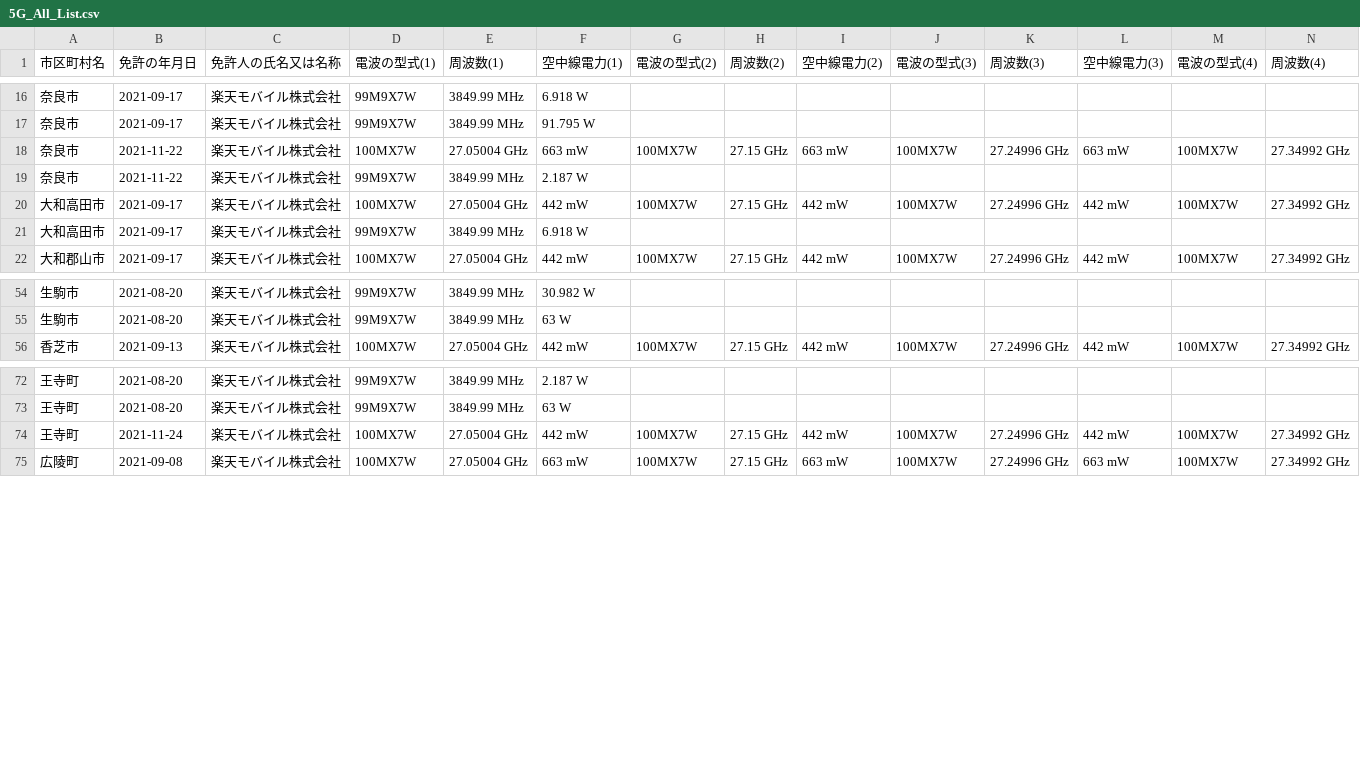
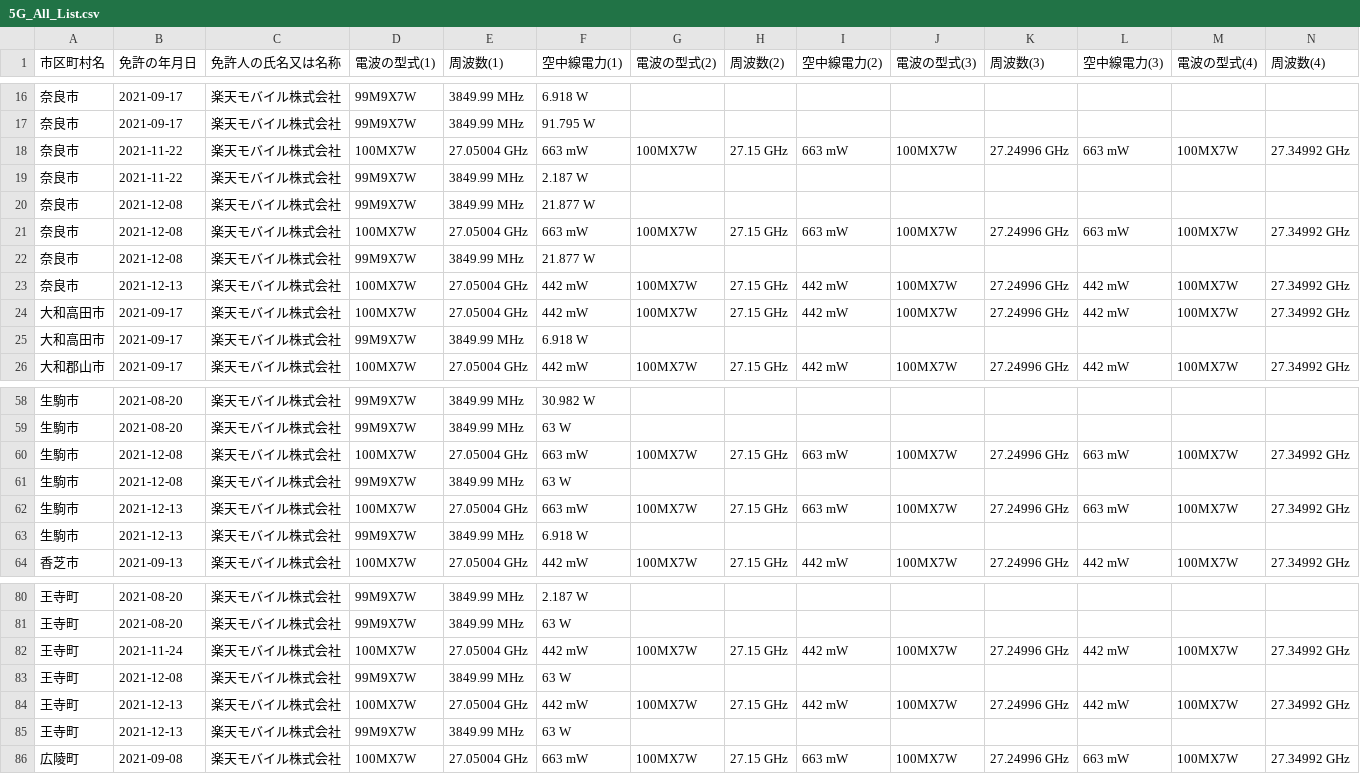
Before and after one commit to denpayanara/musen_5G, a CSV file: 5G_All_List.csv, drawn as a sheet; only a part is shown, gaps mark what is left out; rows hold the shown columns only; the diff names each change by its address in the sheet, - before the commit and + after, or states it on an @@ line.

```diff
--- a/5G_All_List.csv
+++ b/5G_All_List.csv
+row 20: 奈良市 | 2021-12-08 | 楽天モバイル株式会社 | 99M9X7W | 3849.99 MHz | 21.877 W
+row 21: 奈良市 | 2021-12-08 | 楽天モバイル株式会社 | 100MX7W | 27.05004 GHz | 663 mW | 100MX7W | 27.15 GHz | 663 mW | 100MX7W | 27.24996 GHz | 663 mW | 100MX7W | 27.34992 GHz
+row 22: 奈良市 | 2021-12-08 | 楽天モバイル株式会社 | 99M9X7W | 3849.99 MHz | 21.877 W
+row 23: 奈良市 | 2021-12-13 | 楽天モバイル株式会社 | 100MX7W | 27.05004 GHz | 442 mW | 100MX7W | 27.15 GHz | 442 mW | 100MX7W | 27.24996 GHz | 442 mW | 100MX7W | 27.34992 GHz
+row 60: 生駒市 | 2021-12-08 | 楽天モバイル株式会社 | 100MX7W | 27.05004 GHz | 663 mW | 100MX7W | 27.15 GHz | 663 mW | 100MX7W | 27.24996 GHz | 663 mW | 100MX7W | 27.34992 GHz
+row 61: 生駒市 | 2021-12-08 | 楽天モバイル株式会社 | 99M9X7W | 3849.99 MHz | 63 W
+row 62: 生駒市 | 2021-12-13 | 楽天モバイル株式会社 | 100MX7W | 27.05004 GHz | 663 mW | 100MX7W | 27.15 GHz | 663 mW | 100MX7W | 27.24996 GHz | 663 mW | 100MX7W | 27.34992 GHz
+row 63: 生駒市 | 2021-12-13 | 楽天モバイル株式会社 | 99M9X7W | 3849.99 MHz | 6.918 W
+row 83: 王寺町 | 2021-12-08 | 楽天モバイル株式会社 | 99M9X7W | 3849.99 MHz | 63 W
+row 84: 王寺町 | 2021-12-13 | 楽天モバイル株式会社 | 100MX7W | 27.05004 GHz | 442 mW | 100MX7W | 27.15 GHz | 442 mW | 100MX7W | 27.24996 GHz | 442 mW | 100MX7W | 27.34992 GHz
+row 85: 王寺町 | 2021-12-13 | 楽天モバイル株式会社 | 99M9X7W | 3849.99 MHz | 63 W
```
Also changed, not shown: Rakuten_5G.csv, 2 other files.
